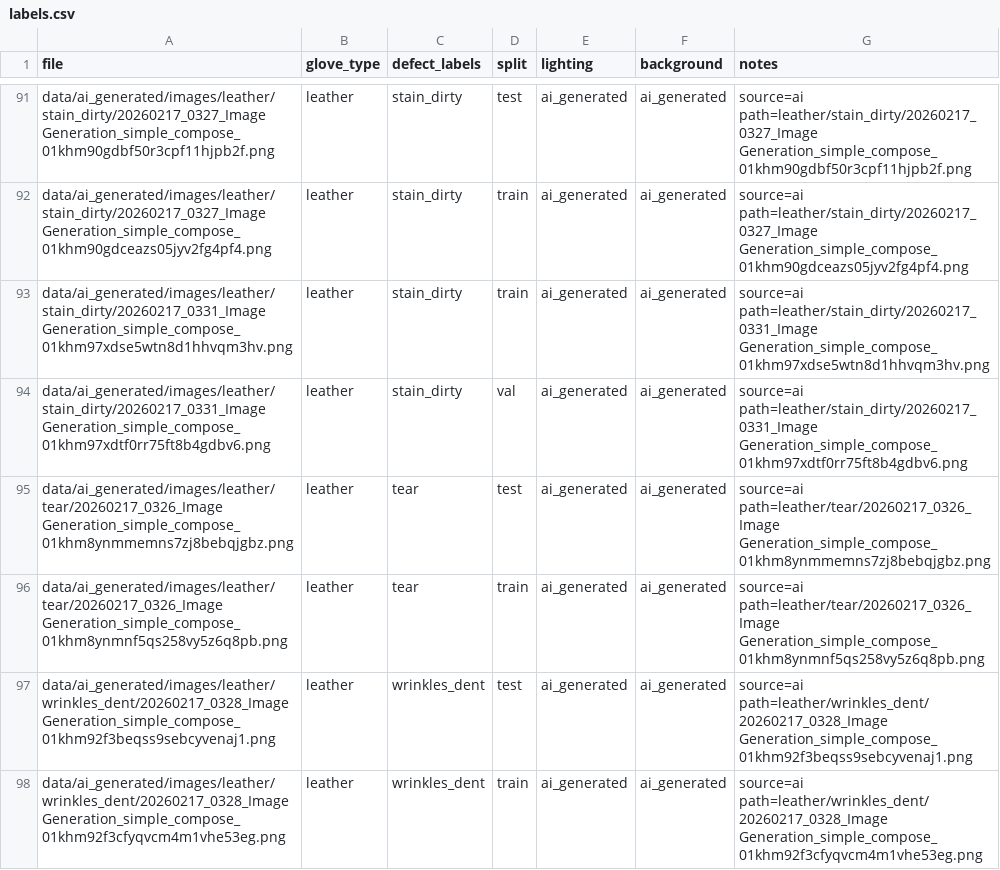
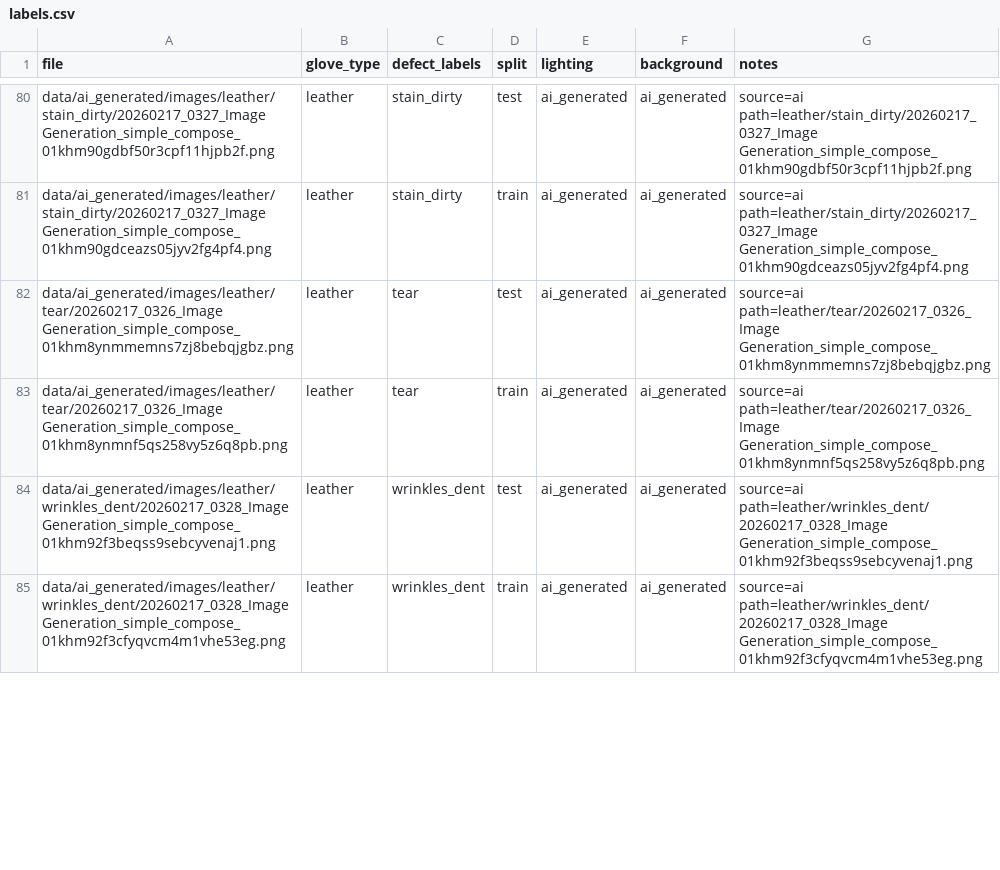
Before and after one commit to noorullahbaig/glove_defect_detection, a CSV file: data/ai_generated/labels.csv, drawn as a sheet; only a part is shown, gaps mark what is left out; removed rows and columns are numbered as before the commit, all else as after; the diff covers the shown part only; the diff names each change by its address in the sheet, - before the commit and + after, or states it on an @@ line.

```diff
--- a/data/ai_generated/labels.csv
+++ b/data/ai_generated/labels.csv
-row 93: data/ai_generated/images/leather/stain_dirty/20260217_0331_Image Generation_simple_compose_01khm97xdse5wtn8d1hhvqm3hv.png | leather | stain_dirty | train | ai_generated | ai_generated | source=ai path=leather/stain_dirty/20260217_0331_Image Generation_simple_compose_01khm97xdse5wtn8d1hhvqm3hv.png
-row 94: data/ai_generated/images/leather/stain_dirty/20260217_0331_Image Generation_simple_compose_01khm97xdtf0rr75ft8b4gdbv6.png | leather | stain_dirty | val | ai_generated | ai_generated | source=ai path=leather/stain_dirty/20260217_0331_Image Generation_simple_compose_01khm97xdtf0rr75ft8b4gdbv6.png
```
Also changed, not shown: 7 removed rows and 14 moved rows elsewhere in this file, 9 other files.
